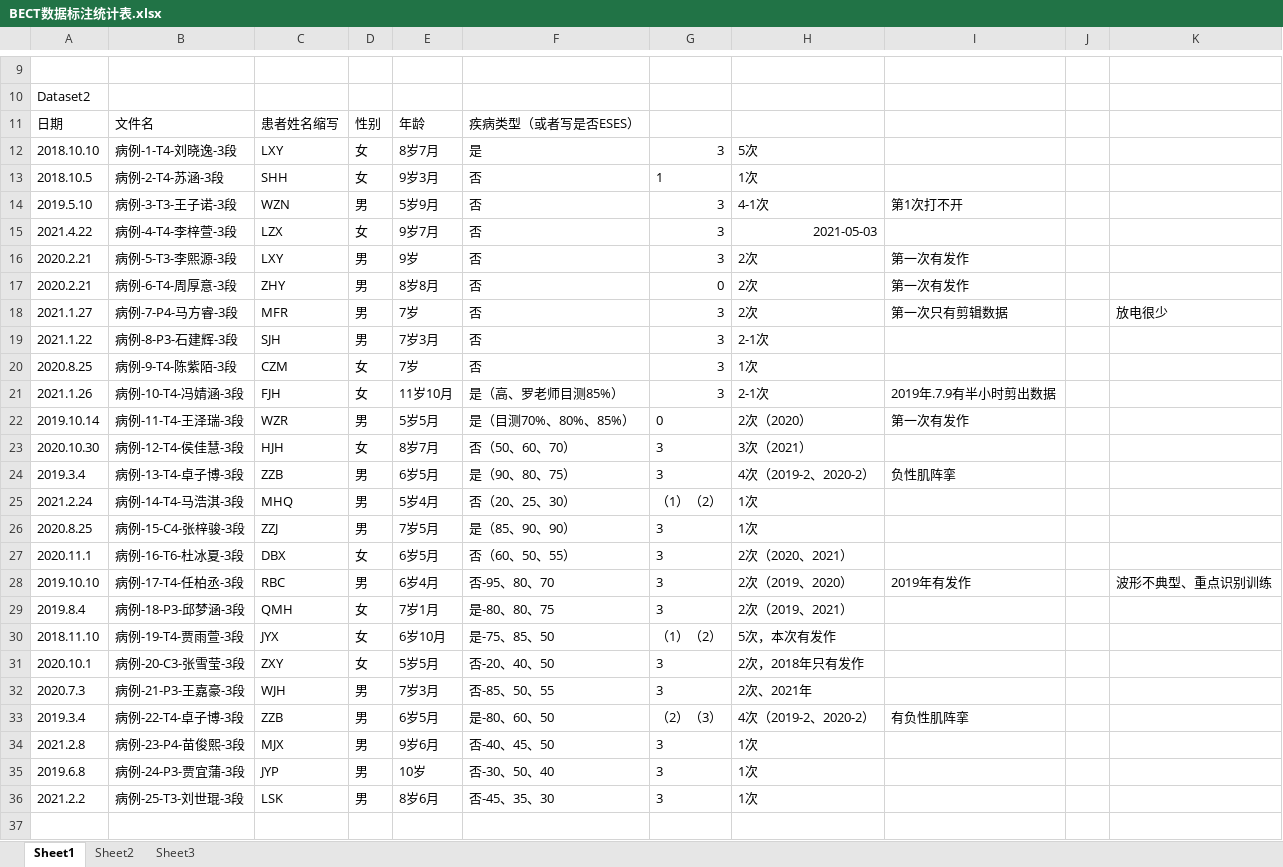
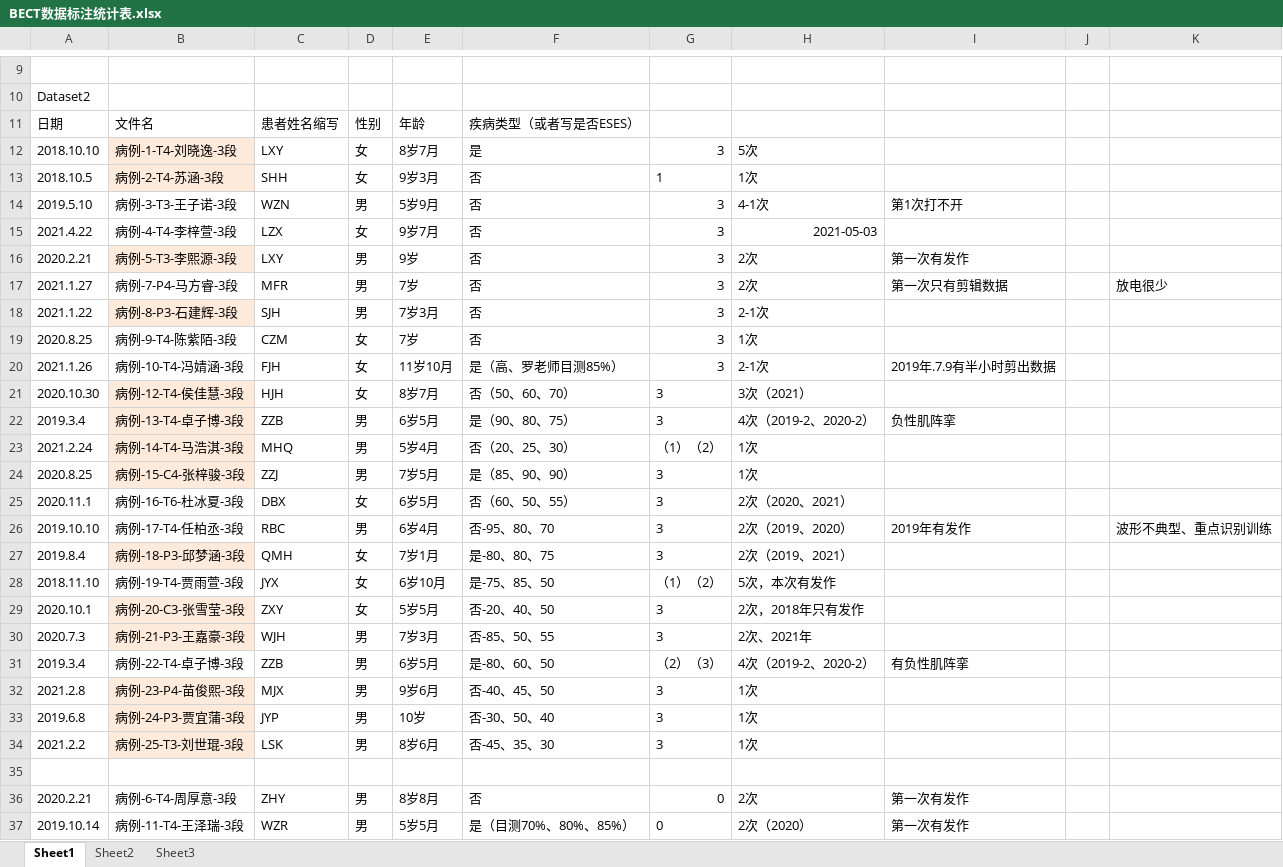
Before and after one commit to miraclefish/SWI_Quantification_network, an Excel workbook: BECT数据标注统计表.xlsx, sheet Sheet1, drawn as a sheet; only a part is shown, gaps mark what is left out; values as stored, in another font and other column widths than the file's, no borders; addresses are those after the commit; the diff names each change by its address in the sheet, - before the commit and + after, or states it on an @@ line.

```diff
--- a/BECT数据标注统计表.xlsx (sheet Sheet1)
+++ b/BECT数据标注统计表.xlsx (sheet Sheet1)
-B12:B13 fill: none
+B12:B13 fill: #FDEADA
-B16 fill: none
+B16 fill: #FDEADA
-B18 fill: none
+B18 fill: #FDEADA
-B21:B24 fill: none
+B21:B24 fill: #FDEADA
-B27 fill: none
+B27 fill: #FDEADA
-B29:B30 fill: none
+B29:B30 fill: #FDEADA
-B32:B34 fill: none
+B32:B34 fill: #FDEADA
+row 35: (empty)
@@ row 17 moved to row 36: 2020.2.21 @@
@@ row 22 moved to row 37: 2019.10.14 @@
```
Also changed, not shown: 9 other files.
